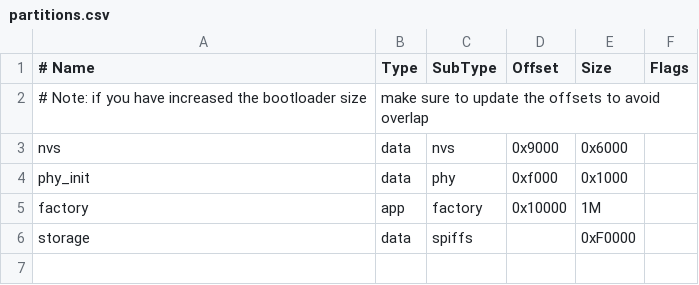
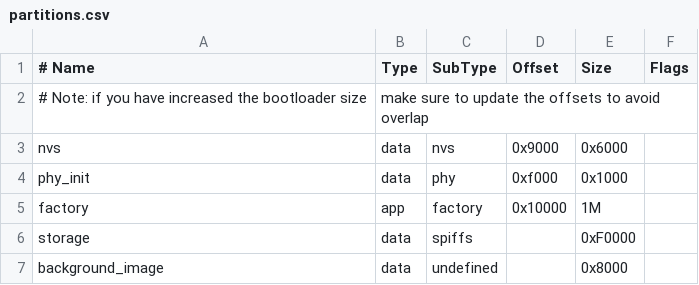
Before and after one commit to AEFeinstein/Super-2023-Swadge-FW, a CSV file: partitions.csv, drawn as a sheet; the diff names each change by its address in the sheet, - before the commit and + after, or states it on an @@ line.

Commit message:
Playing with raw partition access.

```diff
--- a/partitions.csv
+++ b/partitions.csv
+row 7: background_image | data | undefined |  | 0x8000
```
Also changed, not shown: 11 other files.
